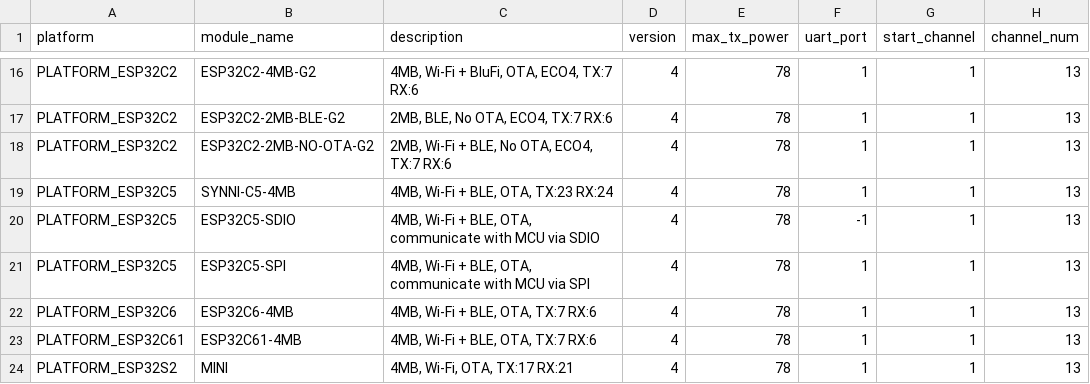
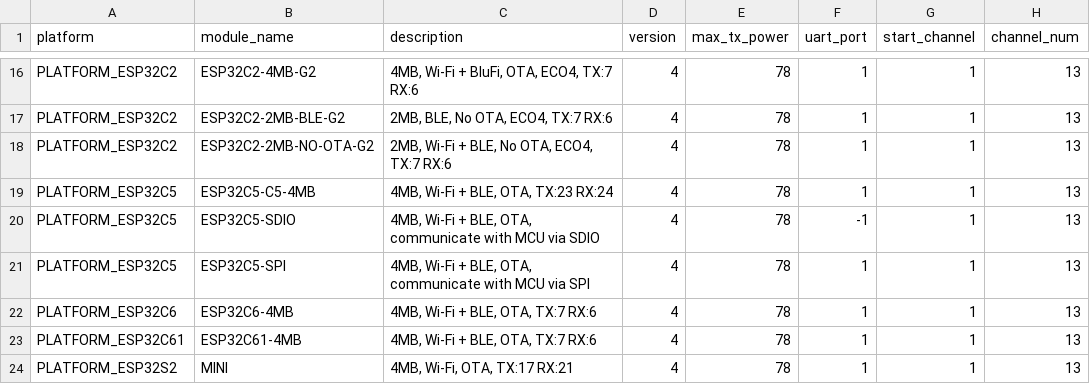
Before and after one commit to JJC-O/esp-at, a CSV file: components/customized_partitions/raw_data/factory_param/factory_param_data.csv, drawn as a sheet; only a part is shown, gaps mark what is left out; the diff names each change by its address in the sheet, - before the commit and + after, or states it on an @@ line.

Commit message:
update:module_name

```diff
--- a/components/customized_partitions/raw_data/factory_param/factory_param_data.csv
+++ b/components/customized_partitions/raw_data/factory_param/factory_param_data.csv
-B19 (module_name): SYNNI-C5-4MB
+B19 (module_name): ESP32C5-C5-4MB
```
